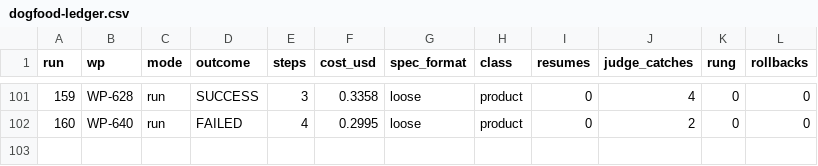
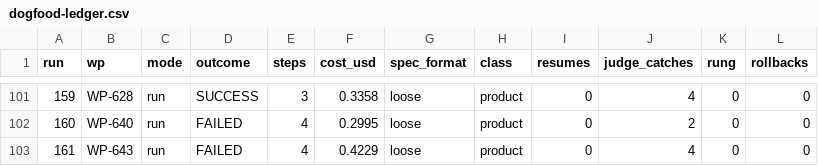
Before and after one commit to nzolotarev101/chikory, a CSV file: docs/reports/dogfood-ledger.csv, drawn as a sheet; only a part is shown, gaps mark what is left out; the diff names each change by its address in the sheet, - before the commit and + after, or states it on an @@ line.

```diff
--- a/docs/reports/dogfood-ledger.csv
+++ b/docs/reports/dogfood-ledger.csv
+row 103: 161 | WP-643 | run | FAILED | 4 | 0.4229 | loose | product | 0 | 4 | 0 | 0
```
Also changed, not shown: 10 other files.
